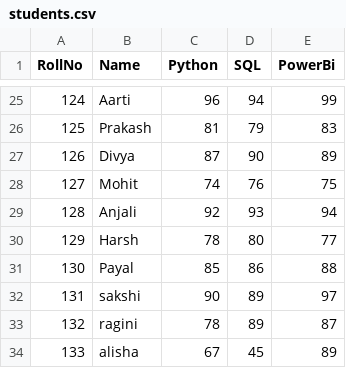
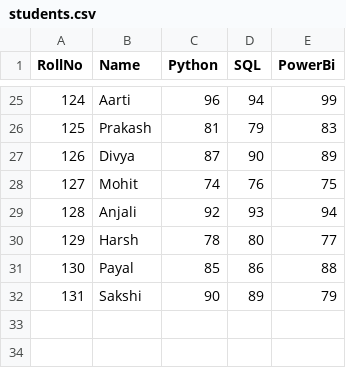
Before and after one commit to sakii-07/Data-Analytics-Workplace, a CSV file: Data Analytics/Practice session/Mini project/Student Management System/students.csv, drawn as a sheet; only a part is shown, gaps mark what is left out.

```diff
--- a/Data Analytics/Practice session/Mini project/Student Management System/students.csv
+++ b/Data Analytics/Practice session/Mini project/Student Management System/students.csv
@@ -31,4 +31,2 @@ RollNo,Name,Python,SQL,PowerBi
 130,Payal,85,86,88
-131,sakshi,90,89,97
-132,ragini,78,89,87
-133,alisha,67,45,89
+131,Sakshi,90,89,79
```
Also changed, not shown: Data Analytics/Practice session/Mini project/Patient Management System/patient_data.csv, 30 other files.
